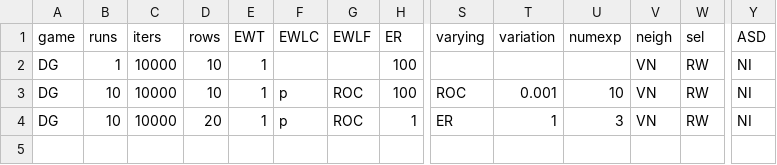
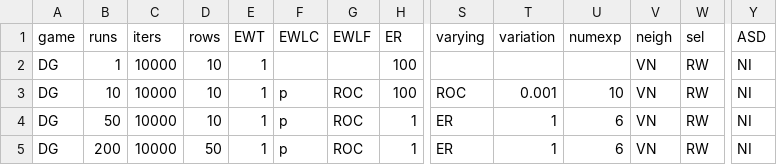
Before and after one commit to EvanORiordan/evoUG2, a CSV file: config.csv, drawn as a sheet; only a part is shown, gaps mark what is left out; rows hold the shown columns only; the diff names each change by its address in the sheet, - before the commit and + after, or states it on an @@ line.

```diff
--- a/config.csv
+++ b/config.csv
-B4 (runs): 10
+B4 (runs): 50
-D4 (rows): 20
+D4 (rows): 10
-U4 (numexp): 3
+U4 (numexp): 6
+row 5: DG | 200 | 10000 | 50 | 1 | p | ROC | 1 | ER | 1 | 6 | VN | RW | NI
```
Also changed, not shown: 2 other files.
